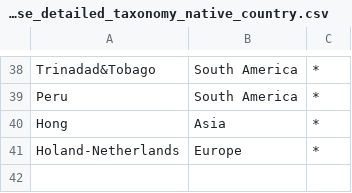
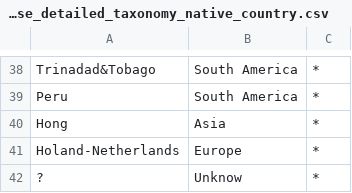
Before and after one commit to ramsdsal/PET, a CSV file: Hierarchy files/Coarse taxonomy tree/coarse_detailed_taxonomy_native_country.csv, drawn as a sheet; only a part is shown, gaps mark what is left out.

```diff
--- a/Hierarchy files/Coarse taxonomy tree/coarse_detailed_taxonomy_native_country.csv
+++ b/Hierarchy files/Coarse taxonomy tree/coarse_detailed_taxonomy_native_country.csv
@@ -41 +41,2 @@ Hong;Asia;*
 Holand-Netherlands;Europe;*
+?;Unknow;*
```
Also changed, not shown: Hierarchy files/Coarse taxonomy tree/coarse_taxonomy_occupation.csv, Hierarchy files/Coarse taxonomy tree/coarse_taxonomy_workclass.csv, 11 other files.
